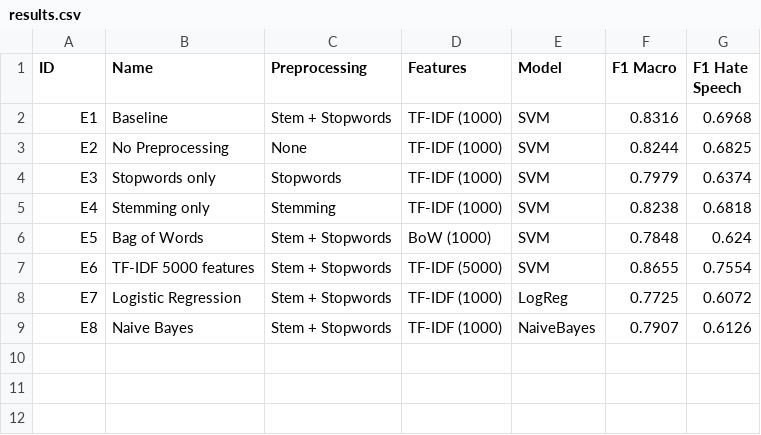
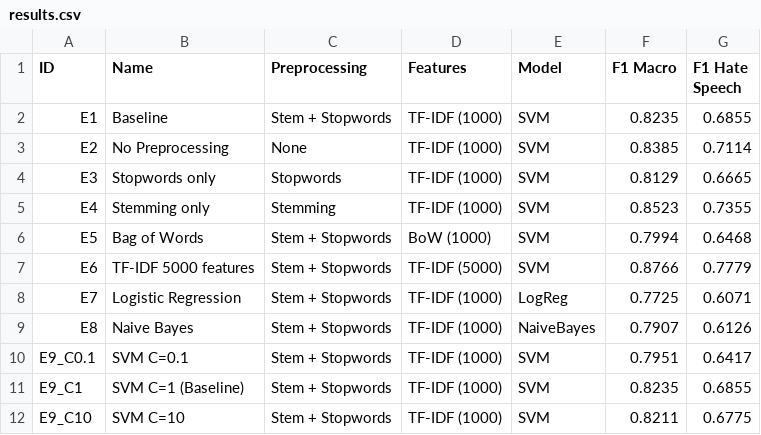
Before and after one commit to sarruja/NLP-Project1, a CSV file: results.csv, drawn as a sheet.

```diff
--- a/results.csv
+++ b/results.csv
@@ -1,9 +1,12 @@
 ID,Name,Preprocessing,Features,Model,F1 Macro,F1 Hate Speech
-E1,Baseline,Stem + Stopwords,TF-IDF (1000),SVM,0.8316,0.6968
-E2,No Preprocessing,None,TF-IDF (1000),SVM,0.8244,0.6825
-E3,Stopwords only,Stopwords,TF-IDF (1000),SVM,0.7979,0.6374
-E4,Stemming only,Stemming,TF-IDF (1000),SVM,0.8238,0.6818
-E5,Bag of Words,Stem + Stopwords,BoW (1000),SVM,0.7848,0.624
-E6,TF-IDF 5000 features,Stem + Stopwords,TF-IDF (5000),SVM,0.8655,0.7554
-E7,Logistic Regression,Stem + Stopwords,TF-IDF (1000),LogReg,0.7725,0.6072
+E1,Baseline,Stem + Stopwords,TF-IDF (1000),SVM,0.8235,0.6855
+E2,No Preprocessing,None,TF-IDF (1000),SVM,0.8385,0.7114
+E3,Stopwords only,Stopwords,TF-IDF (1000),SVM,0.8129,0.6665
+E4,Stemming only,Stemming,TF-IDF (1000),SVM,0.8523,0.7355
+E5,Bag of Words,Stem + Stopwords,BoW (1000),SVM,0.7994,0.6468
+E6,TF-IDF 5000 features,Stem + Stopwords,TF-IDF (5000),SVM,0.8766,0.7779
+E7,Logistic Regression,Stem + Stopwords,TF-IDF (1000),LogReg,0.7725,0.6071
 E8,Naive Bayes,Stem + Stopwords,TF-IDF (1000),NaiveBayes,0.7907,0.6126
+E9_C0.1,SVM C=0.1,Stem + Stopwords,TF-IDF (1000),SVM,0.7951,0.6417
+E9_C1,SVM C=1 (Baseline),Stem + Stopwords,TF-IDF (1000),SVM,0.8235,0.6855
+E9_C10,SVM C=10,Stem + Stopwords,TF-IDF (1000),SVM,0.8211,0.6775
```
Also changed, not shown: 12 other files.
